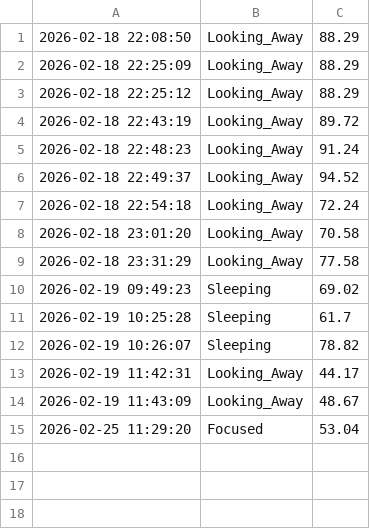
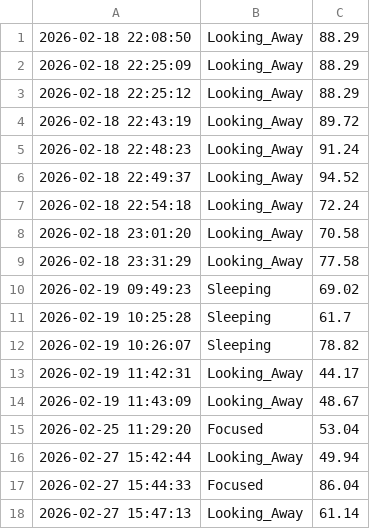
Before and after one commit to asthakumari1117-hub/classVision-AI-azure, a CSV file: attendance.csv, drawn as a sheet; the diff names each change by its address in the sheet, - before the commit and + after, or states it on an @@ line.

```diff
--- a/attendance.csv
+++ b/attendance.csv
+row 16: 2026-02-27 15:42:44 | Looking_Away | 49.94
+row 17: 2026-02-27 15:44:33 | Focused | 86.04
+row 18: 2026-02-27 15:47:13 | Looking_Away | 61.14
```
Also changed, not shown: 1 other file.
